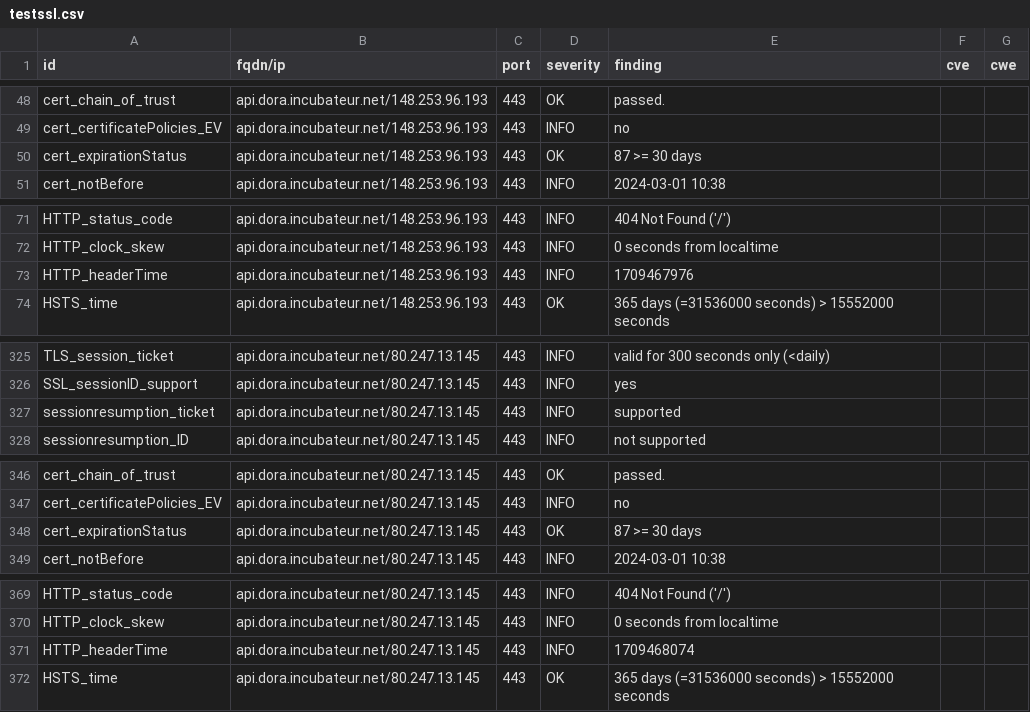
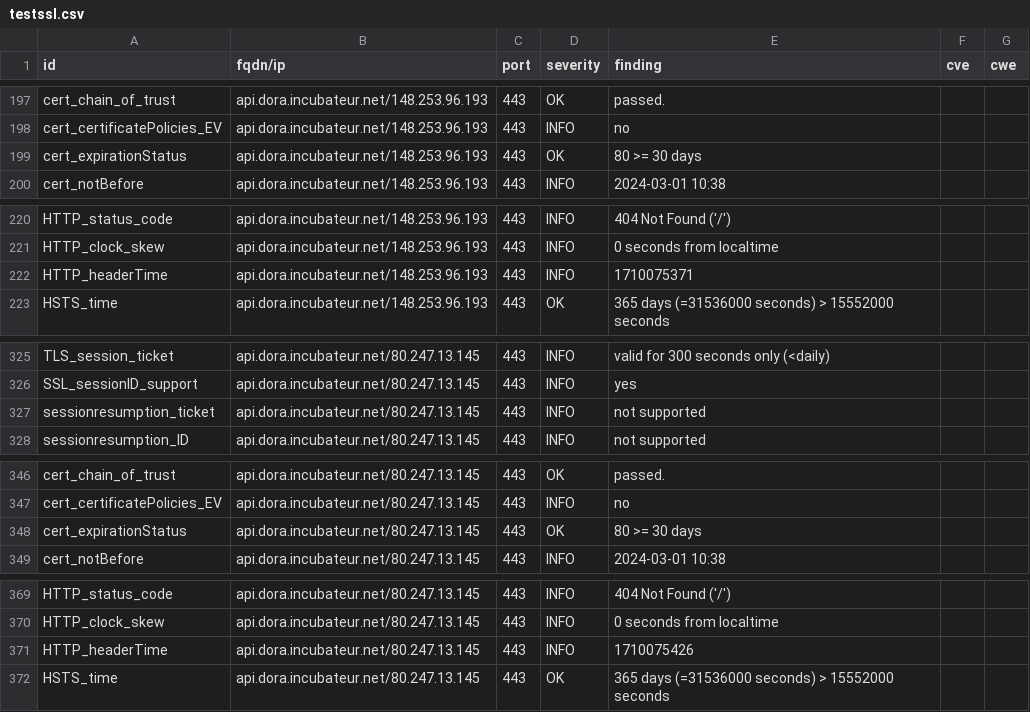
Before and after one commit to pmallein/dashlord, a CSV file: results/aHR0cHM6Ly9hcGkuZG9yYS5pbmN1YmF0ZXVyLm5ldC9waW5nLw==/testssl.csv, drawn as a sheet; only a part is shown, gaps mark what is left out; the diff covers the shown part only.

```diff
--- a/results/aHR0cHM6Ly9hcGkuZG9yYS5pbmN1YmF0ZXVyLm5ldC9waW5nLw==/testssl.csv
+++ b/results/aHR0cHM6Ly9hcGkuZG9yYS5pbmN1YmF0ZXVyLm5ldC9waW5nLw==/testssl.csv
@@ -49,3 +198,3 @@
 "cert_certificatePolicies_EV","api.dora.incubateur.net/148.253.96.193","443","INFO","no","",""
-"cert_expirationStatus","api.dora.incubateur.net/148.253.96.193","443","OK","87 >= 30 days","",""
+"cert_expirationStatus","api.dora.incubateur.net/148.253.96.193","443","OK","80 >= 30 days","",""
 "cert_notBefore","api.dora.incubateur.net/148.253.96.193","443","INFO","2024-03-01 10:38","",""
@@ -72,3 +221,3 @@
 "HTTP_clock_skew","api.dora.incubateur.net/148.253.96.193","443","INFO","0 seconds from localtime","",""
-"HTTP_headerTime","api.dora.incubateur.net/148.253.96.193","443","INFO","1709467976","",""
+"HTTP_headerTime","api.dora.incubateur.net/148.253.96.193","443","INFO","1710075371","",""
 "HSTS_time","api.dora.incubateur.net/148.253.96.193","443","OK","365 days (=31536000 seconds) > 15552000 seconds","",""
@@ -326,3 +326,3 @@
 "SSL_sessionID_support","api.dora.incubateur.net/80.247.13.145","443","INFO","yes","",""
-"sessionresumption_ticket","api.dora.incubateur.net/80.247.13.145","443","INFO","supported","",""
+"sessionresumption_ticket","api.dora.incubateur.net/80.247.13.145","443","INFO","not supported","",""
 "sessionresumption_ID","api.dora.incubateur.net/80.247.13.145","443","INFO","not supported","",""
@@ -347,3 +347,3 @@
 "cert_certificatePolicies_EV","api.dora.incubateur.net/80.247.13.145","443","INFO","no","",""
-"cert_expirationStatus","api.dora.incubateur.net/80.247.13.145","443","OK","87 >= 30 days","",""
+"cert_expirationStatus","api.dora.incubateur.net/80.247.13.145","443","OK","80 >= 30 days","",""
 "cert_notBefore","api.dora.incubateur.net/80.247.13.145","443","INFO","2024-03-01 10:38","",""
@@ -370,3 +370,3 @@
 "HTTP_clock_skew","api.dora.incubateur.net/80.247.13.145","443","INFO","0 seconds from localtime","",""
-"HTTP_headerTime","api.dora.incubateur.net/80.247.13.145","443","INFO","1709468074","",""
+"HTTP_headerTime","api.dora.incubateur.net/80.247.13.145","443","INFO","1710075426","",""
 "HSTS_time","api.dora.incubateur.net/80.247.13.145","443","OK","365 days (=31536000 seconds) > 15552000 seconds","",""
```
Also changed, not shown: 3 added rows, 3 removed rows, 146 moved rows and 2 edited cells elsewhere in this file, 10 other files.
